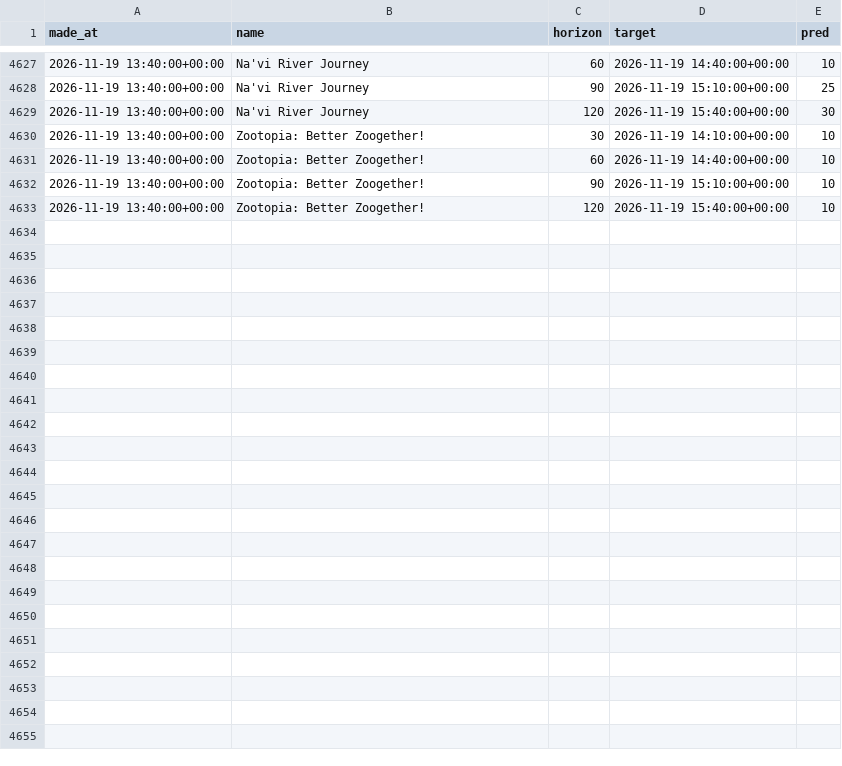
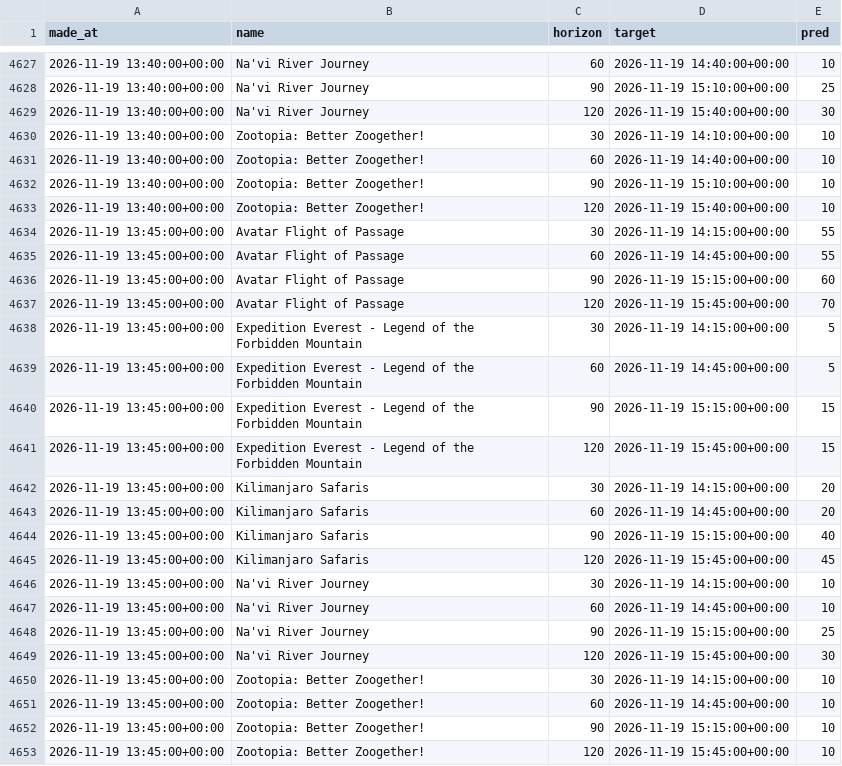
Before and after one commit to swerve357/mk-forecast, a CSV file: data/pred_log_animal_kingdom.csv, drawn as a sheet; only a part is shown, gaps mark what is left out; the diff names each change by its address in the sheet, - before the commit and + after, or states it on an @@ line.

Commit message:
data 2026-11-19T13:41:17Z

```diff
--- a/data/pred_log_animal_kingdom.csv
+++ b/data/pred_log_animal_kingdom.csv
+row 4634: 2026-11-19 13:45:00+00:00 | Avatar Flight of Passage | 30 | 2026-11-19 14:15:00+00:00 | 55
+row 4635: 2026-11-19 13:45:00+00:00 | Avatar Flight of Passage | 60 | 2026-11-19 14:45:00+00:00 | 55
+row 4636: 2026-11-19 13:45:00+00:00 | Avatar Flight of Passage | 90 | 2026-11-19 15:15:00+00:00 | 60
+row 4637: 2026-11-19 13:45:00+00:00 | Avatar Flight of Passage | 120 | 2026-11-19 15:45:00+00:00 | 70
+row 4638: 2026-11-19 13:45:00+00:00 | Expedition Everest - Legend of the Forbidden Mountain | 30 | 2026-11-19 14:15:00+00:00 | 5
+row 4639: 2026-11-19 13:45:00+00:00 | Expedition Everest - Legend of the Forbidden Mountain | 60 | 2026-11-19 14:45:00+00:00 | 5
+row 4640: 2026-11-19 13:45:00+00:00 | Expedition Everest - Legend of the Forbidden Mountain | 90 | 2026-11-19 15:15:00+00:00 | 15
+row 4641: 2026-11-19 13:45:00+00:00 | Expedition Everest - Legend of the Forbidden Mountain | 120 | 2026-11-19 15:45:00+00:00 | 15
+row 4642: 2026-11-19 13:45:00+00:00 | Kilimanjaro Safaris | 30 | 2026-11-19 14:15:00+00:00 | 20
+row 4643: 2026-11-19 13:45:00+00:00 | Kilimanjaro Safaris | 60 | 2026-11-19 14:45:00+00:00 | 20
+row 4644: 2026-11-19 13:45:00+00:00 | Kilimanjaro Safaris | 90 | 2026-11-19 15:15:00+00:00 | 40
+row 4645: 2026-11-19 13:45:00+00:00 | Kilimanjaro Safaris | 120 | 2026-11-19 15:45:00+00:00 | 45
+row 4646: 2026-11-19 13:45:00+00:00 | Na'vi River Journey | 30 | 2026-11-19 14:15:00+00:00 | 10
+row 4647: 2026-11-19 13:45:00+00:00 | Na'vi River Journey | 60 | 2026-11-19 14:45:00+00:00 | 10
+row 4648: 2026-11-19 13:45:00+00:00 | Na'vi River Journey | 90 | 2026-11-19 15:15:00+00:00 | 25
+row 4649: 2026-11-19 13:45:00+00:00 | Na'vi River Journey | 120 | 2026-11-19 15:45:00+00:00 | 30
+row 4650: 2026-11-19 13:45:00+00:00 | Zootopia: Better Zoogether! | 30 | 2026-11-19 14:15:00+00:00 | 10
+row 4651: 2026-11-19 13:45:00+00:00 | Zootopia: Better Zoogether! | 60 | 2026-11-19 14:45:00+00:00 | 10
+row 4652: 2026-11-19 13:45:00+00:00 | Zootopia: Better Zoogether! | 90 | 2026-11-19 15:15:00+00:00 | 10
+row 4653: 2026-11-19 13:45:00+00:00 | Zootopia: Better Zoogether! | 120 | 2026-11-19 15:45:00+00:00 | 10
```
Also changed, not shown: data/weather_hourly.csv, 8 other files.
